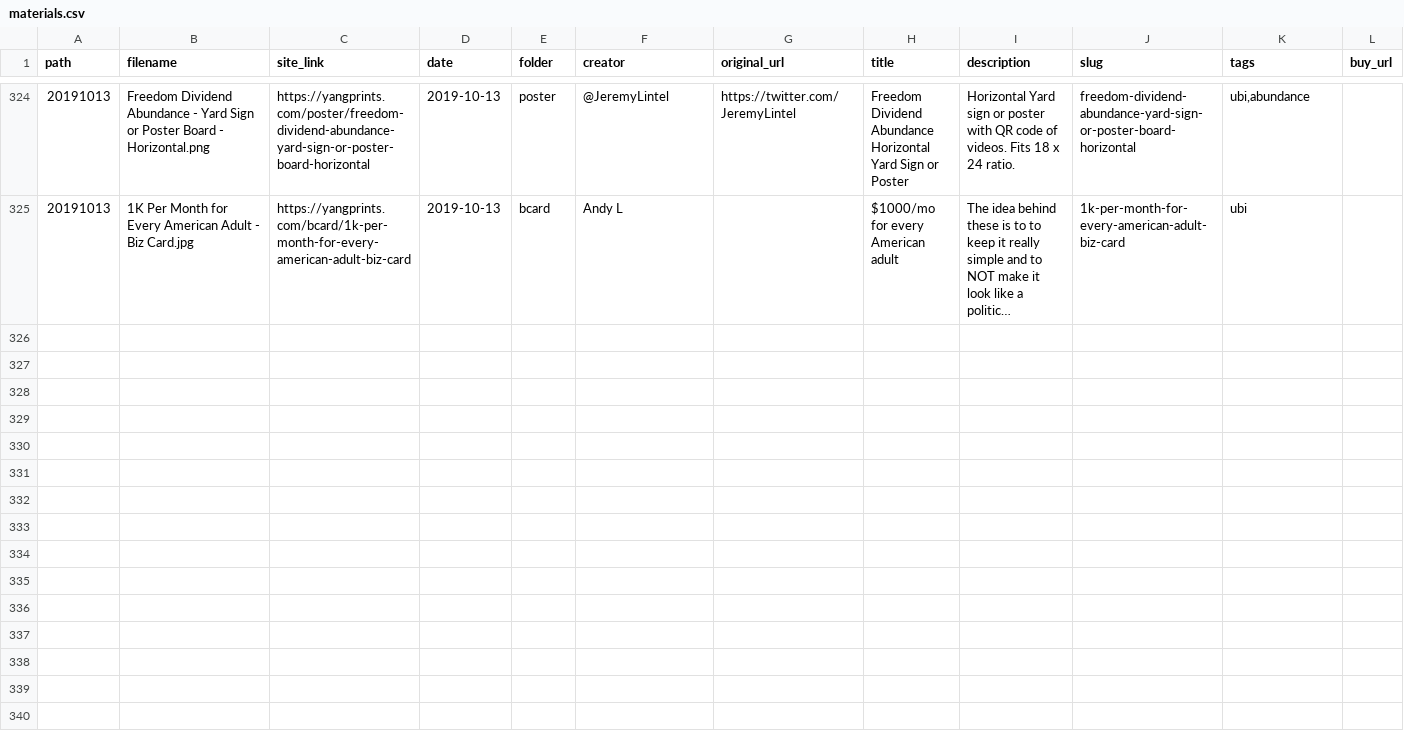
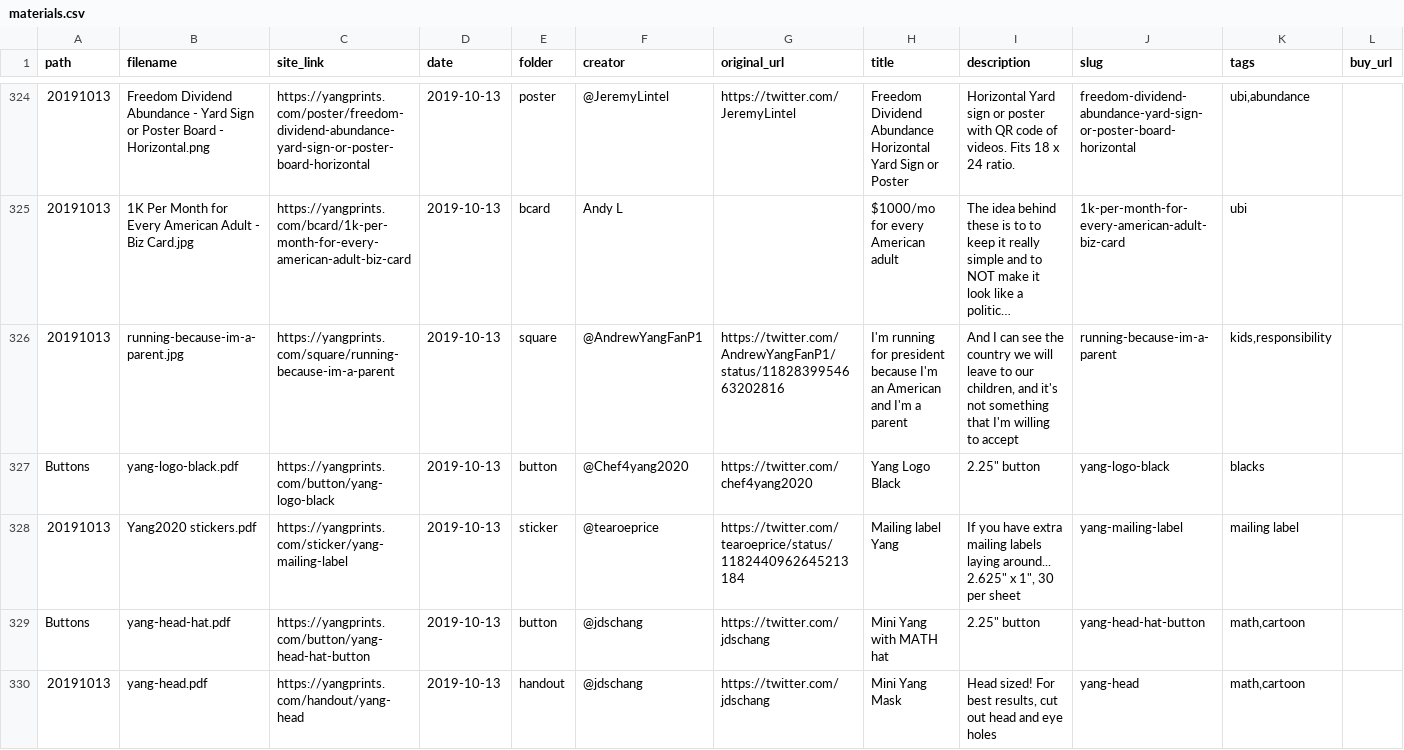
Before and after one commit to mikhuang/yang-prints, a CSV file: data/materials.csv, drawn as a sheet; only a part is shown, gaps mark what is left out; long unchanged cells end in …; rows hold the shown columns only; the diff names each change by its address in the sheet, - before the commit and + after, or states it on an @@ line.

Commit message:
added hat yang

```diff
--- a/data/materials.csv
+++ b/data/materials.csv
+row 326: 20191013 | running-because-im-a-parent.jpg | https://yangprints.com/square/running-because-im-a-parent | 2019-10-13 | square | @AndrewYangFanP1 | https://twitter.com/AndrewYangFanP1/status/1182839954663202816 | I'm running for president because I'm an American and I'm a parent | And I can see the country we will leave to our children, and it's not something that I'm willing to accept | running-because-im-a-parent | kids,responsibility
+row 327: Buttons | yang-logo-black.pdf | https://yangprints.com/button/yang-logo-black | 2019-10-13 | button | @Chef4yang2020 | https://twitter.com/chef4yang2020 | Yang Logo Black | 2.25" button | yang-logo-black | blacks
+row 328: 20191013 | Yang2020 stickers.pdf | https://yangprints.com/sticker/yang-mailing-label | 2019-10-13 | sticker | @tearoeprice | https://twitter.com/tearoeprice/status/1182440962645213184 | Mailing label Yang | If you have extra mailing labels laying around... 2.625" x 1", 30 per sheet | yang-mailing-label | mailing label
+row 329: Buttons | yang-head-hat.pdf | https://yangprints.com/button/yang-head-hat-button | 2019-10-13 | button | @jdschang | https://twitter.com/jdschang | Mini Yang with MATH hat | 2.25" button | yang-head-hat-button | math,cartoon
+row 330: 20191013 | yang-head.pdf | https://yangprints.com/handout/yang-head | 2019-10-13 | handout | @jdschang | https://twitter.com/jdschang | Mini Yang Mask | Head sized! For best results, cut out head and eye holes | yang-head | math,cartoon
```
Also changed, not shown: 11 other files.
